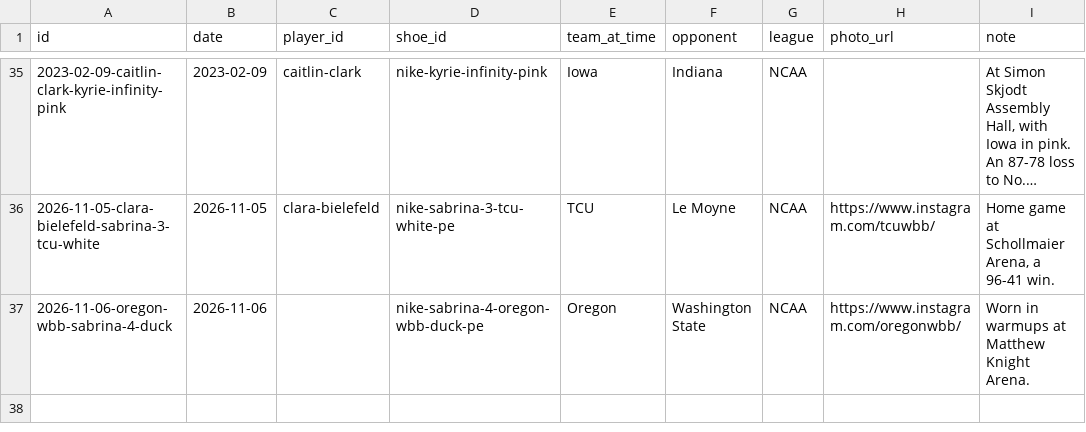
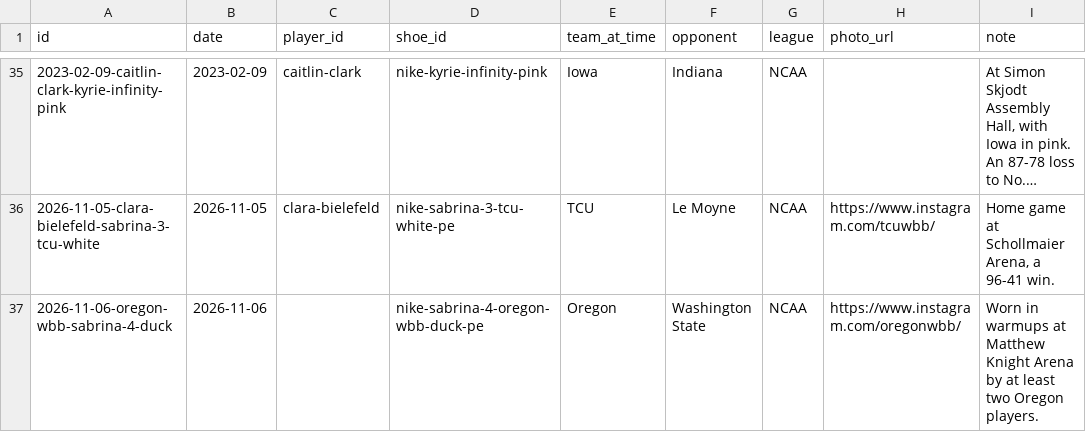
Before and after one commit to elcarrillo/wbb_kicks, a CSV file: data/sightings.csv, drawn as a sheet; only a part is shown, gaps mark what is left out; long unchanged cells end in ….

Commit message:
Note multiple Oregon players in Sabrina 4 Duck PE vs Washington State

```diff
--- a/data/sightings.csv
+++ b/data/sightings.csv
@@ -36,2 +36,2 @@ id,date,player_id,shoe_id,team_at_time,opponent,league,photo_url,note
 2026-11-05-clara-bielefeld-sabrina-3-tcu-white,2026-11-05,clara-bielefeld,nike-sabrina-3-tcu-white-pe,TCU,Le Moyne,NCAA,https://www.instagram.com/tcuwbb/,"Home game at Schollmaier Arena, a 96-41 win."
-2026-11-06-oregon-wbb-sabrina-4-duck,2026-11-06,,nike-sabrina-4-oregon-wbb-duck-pe,Oregon,Washington State,NCAA,https://www.instagram.com/oregonwbb/,Worn in warmups at Matthew Knight Arena.
+2026-11-06-oregon-wbb-sabrina-4-duck,2026-11-06,,nike-sabrina-4-oregon-wbb-duck-pe,Oregon,Washington State,NCAA,https://www.instagram.com/oregonwbb/,Worn in warmups at Matthew Knight Arena by at least two Oregon players.
```
